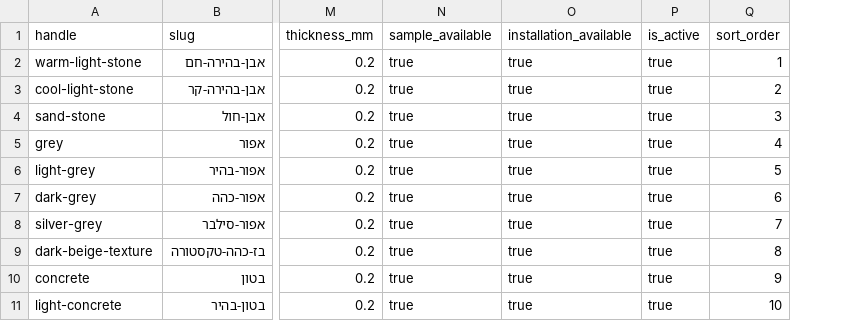
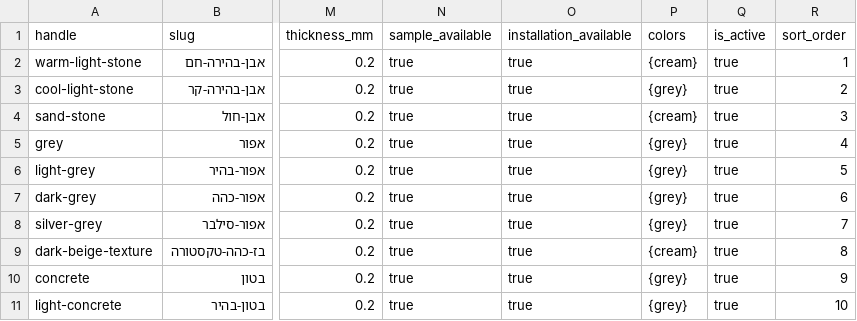
Before and after one commit to Aba280352/solodoor-lovable, a CSV file: data/catalog/02_products.csv, drawn as a sheet; only a part is shown, gaps mark what is left out; the diff names each change by its address in the sheet, - before the commit and + after, or states it on an @@ line.

```diff
--- a/data/catalog/02_products.csv
+++ b/data/catalog/02_products.csv
+column P (colors), rows 2-11: {cream} | {grey} | {cream} | {grey} | {grey} | {grey} | {grey} | {cream} | {grey} | {grey}
```
Also changed, not shown: 10 other files.
